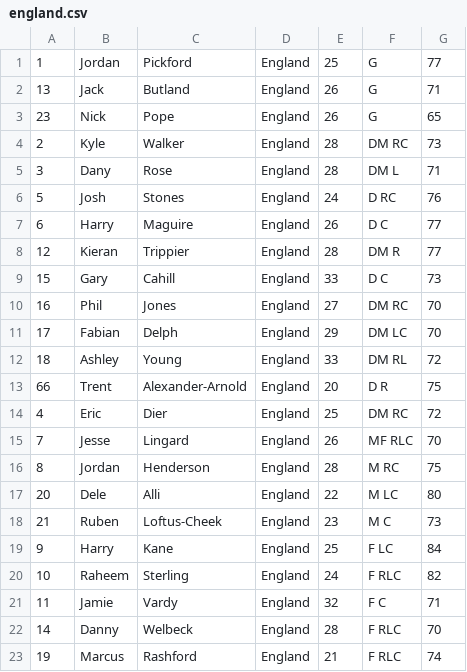
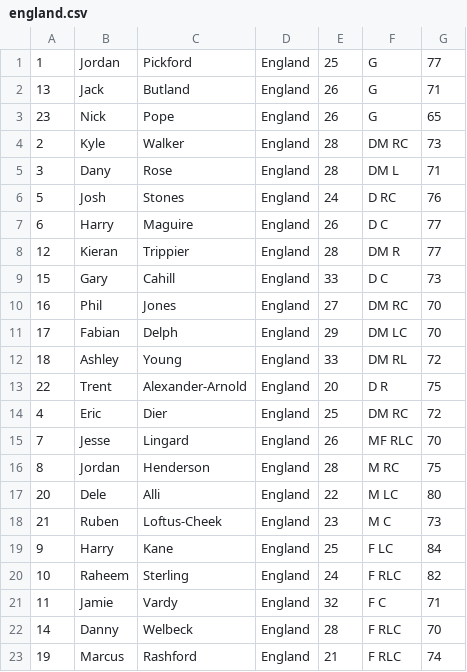
Before and after one commit to atas76/openengine, a CSV file: src/main/resources/data/england.csv, drawn as a sheet.

```diff
--- a/src/main/resources/data/england.csv
+++ b/src/main/resources/data/england.csv
@@ -12,3 +12,3 @@
 18,Ashley,Young,England,33,DM RL,72
-66,Trent,Alexander-Arnold,England,20,D R,75
+22,Trent,Alexander-Arnold,England,20,D R,75
 4,Eric,Dier,England,25,DM RC,72
```
Also changed, not shown: 2 other files.
